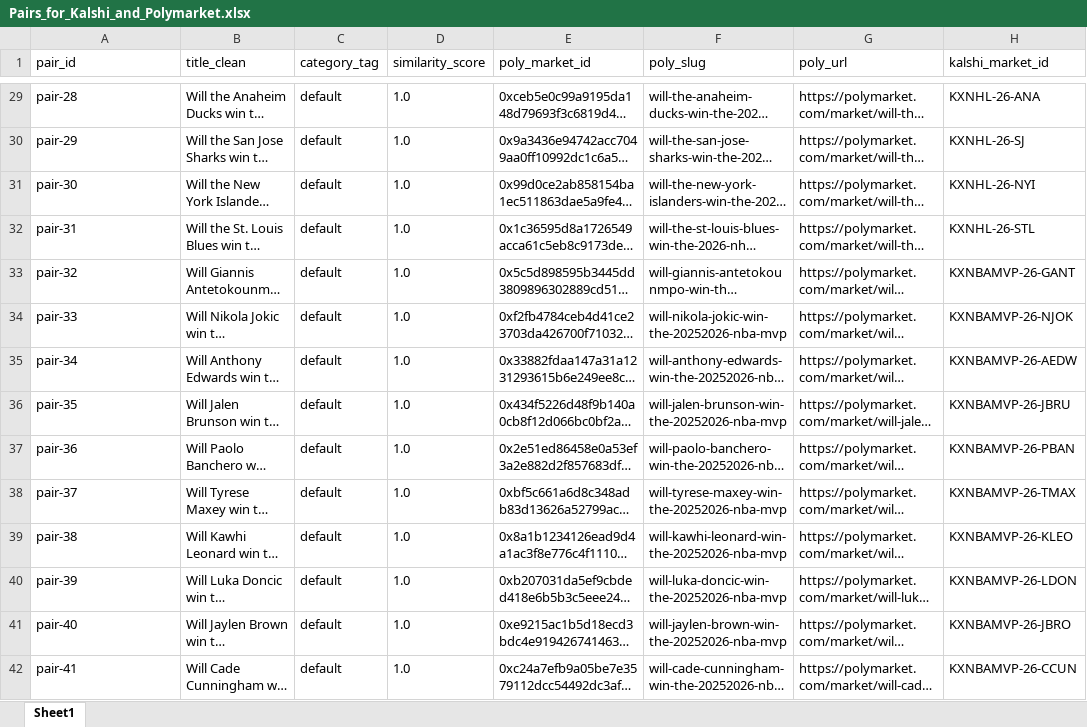
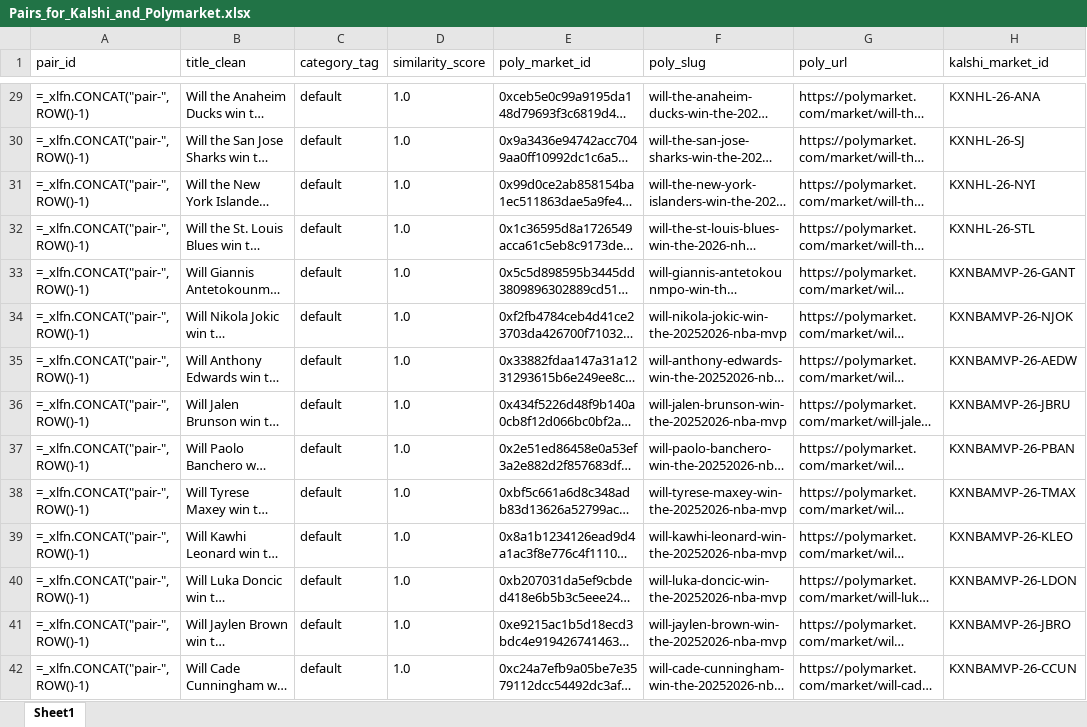
Before and after one commit to traders-at-smu/PMSA-Spring-2026, an Excel workbook: V2/Pairs_for_Kalshi_and_Polymarket.xlsx, sheet Sheet1, drawn as a sheet; only a part is shown, gaps mark what is left out; long unchanged cells end in …; values as stored, in another font and other column widths than the file's, no borders; formulas without a stored value are shown as written; the diff covers the shown part only; the diff names each change by its address in the sheet, - before the commit and + after, or states it on an @@ line.

```diff
--- a/V2/Pairs_for_Kalshi_and_Polymarket.xlsx (sheet Sheet1)
+++ b/V2/Pairs_for_Kalshi_and_Polymarket.xlsx (sheet Sheet1)
-A29 (pair_id): pair-28
+A29 (pair_id): =_xlfn.CONCAT("pair-",ROW()-1)
-A30 (pair_id): pair-29
+A30 (pair_id): =_xlfn.CONCAT("pair-",ROW()-1)
-A31 (pair_id): pair-30
+A31 (pair_id): =_xlfn.CONCAT("pair-",ROW()-1)
-A32 (pair_id): pair-31
+A32 (pair_id): =_xlfn.CONCAT("pair-",ROW()-1)
-A33 (pair_id): pair-32
+A33 (pair_id): =_xlfn.CONCAT("pair-",ROW()-1)
-A34 (pair_id): pair-33
+A34 (pair_id): =_xlfn.CONCAT("pair-",ROW()-1)
-A35 (pair_id): pair-34
+A35 (pair_id): =_xlfn.CONCAT("pair-",ROW()-1)
-A36 (pair_id): pair-35
+A36 (pair_id): =_xlfn.CONCAT("pair-",ROW()-1)
-A37 (pair_id): pair-36
+A37 (pair_id): =_xlfn.CONCAT("pair-",ROW()-1)
-A38 (pair_id): pair-37
+A38 (pair_id): =_xlfn.CONCAT("pair-",ROW()-1)
-A39 (pair_id): pair-38
+A39 (pair_id): =_xlfn.CONCAT("pair-",ROW()-1)
-A40 (pair_id): pair-39
+A40 (pair_id): =_xlfn.CONCAT("pair-",ROW()-1)
-A41 (pair_id): pair-40
+A41 (pair_id): =_xlfn.CONCAT("pair-",ROW()-1)
-A42 (pair_id): pair-41
+A42 (pair_id): =_xlfn.CONCAT("pair-",ROW()-1)
```
Also changed, not shown: 32 added rows and 1112 edited cells elsewhere in this sheet, 1 other file.
